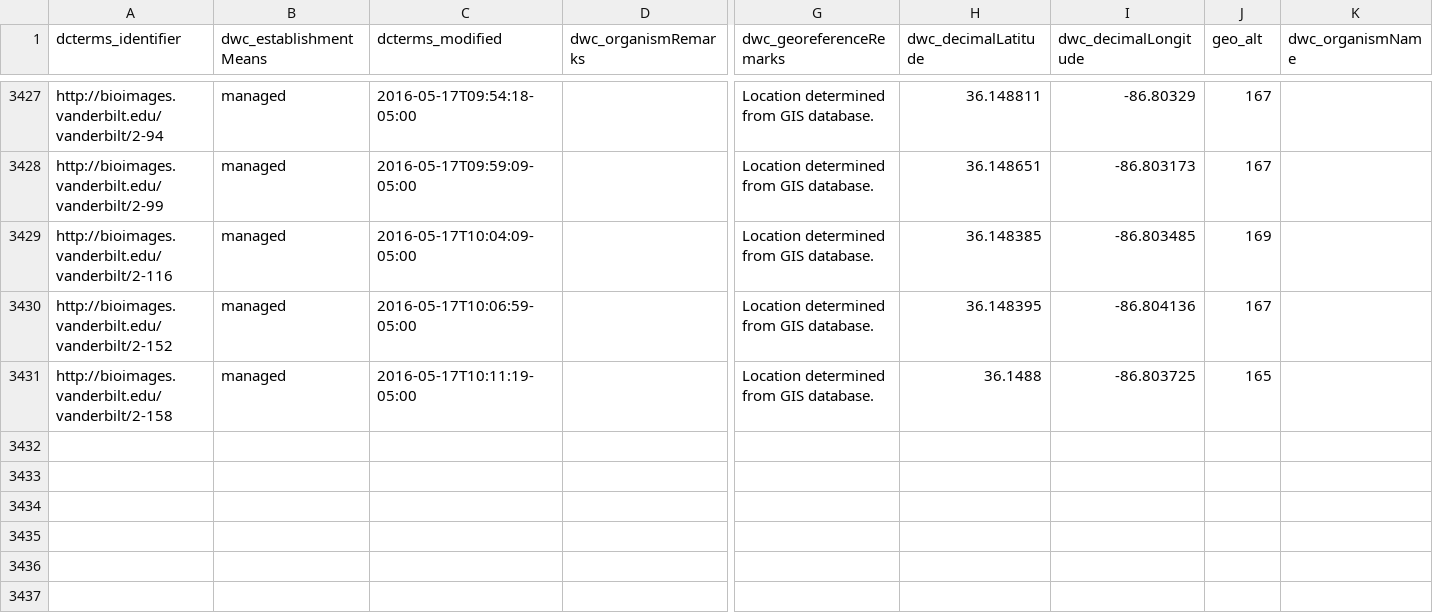
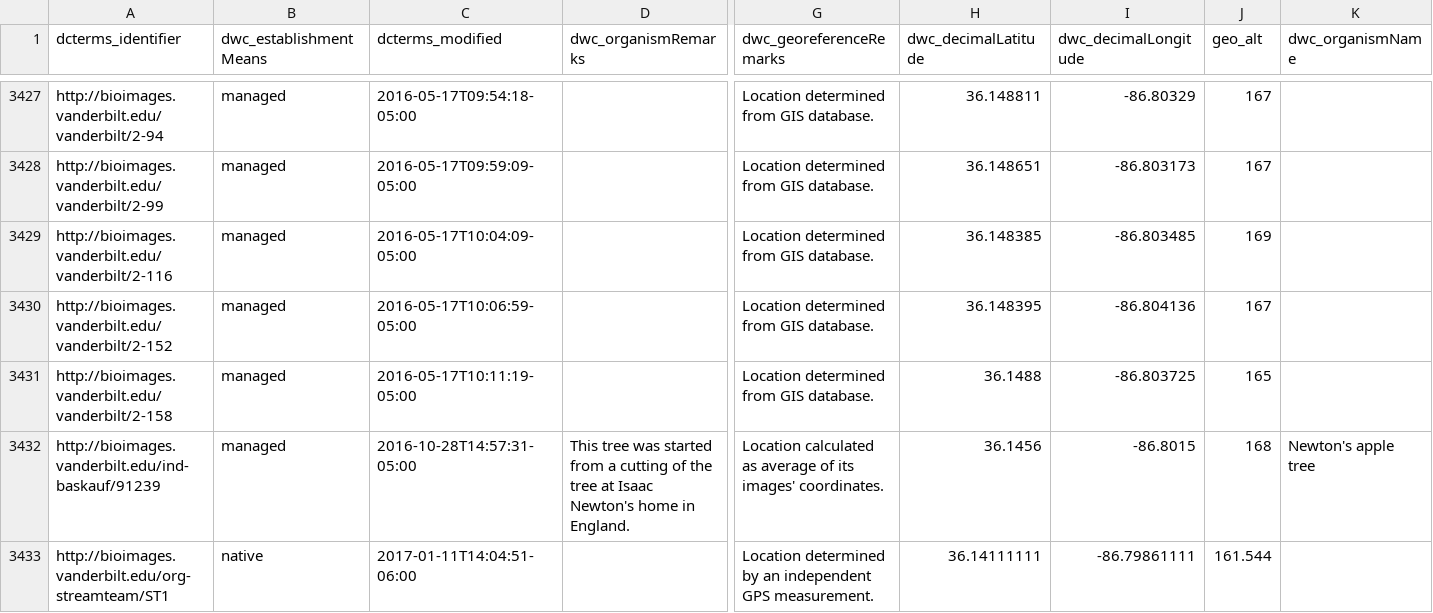
Before and after one commit to baskaufs/Bioimages, a CSV file: organisms.csv, drawn as a sheet; only a part is shown, gaps mark what is left out; rows hold the shown columns only; the diff names each change by its address in the sheet, - before the commit and + after, or states it on an @@ line.

Commit message:
ssmv and Newton's apple records

```diff
--- a/organisms.csv
+++ b/organisms.csv
+row 3432: http://bioimages.vanderbilt.edu/ind-baskauf/91239 | managed | 2016-10-28T14:57:31-05:00 | This tree was started from a cutting of the tree at Isaac Newton's home in England. | Location calculated as average of its images' coordinates. | 36.1456 | -86.8015 | 168 | Newton's apple tree
+row 3433: http://bioimages.vanderbilt.edu/org-streamteam/ST1 | native | 2017-01-11T14:04:51-06:00 |  | Location determined by an independent GPS measurement. | 36.14111111 | -86.79861111 | 161.544
```
Also changed, not shown: agents.csv, determinations.csv, 1 other file.
